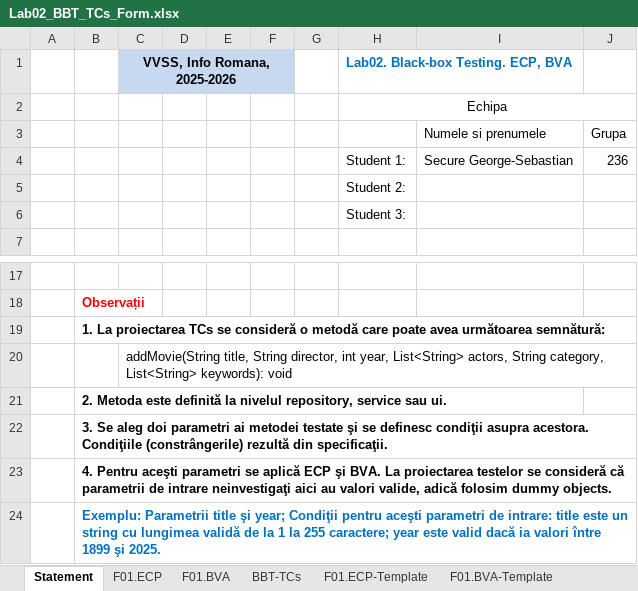
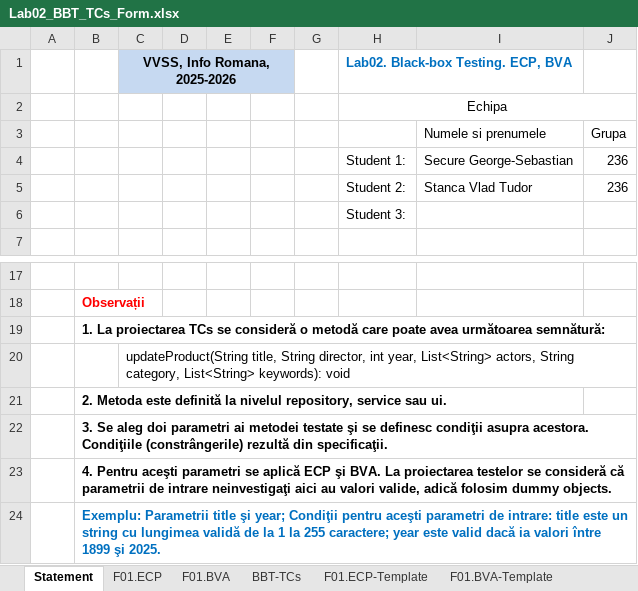
Before and after one commit to TudorStanca/vvss-lab, an Excel workbook: docs/Lab02/Lab02_BBT_TCs_Form.xlsx, sheet Statement, drawn as a sheet; only a part is shown, gaps mark what is left out; values as stored, in another font and other column widths than the file's, no borders; removed rows and columns are numbered as before the commit, all else as after; the diff names each change by its address in the sheet, - before the commit and + after, or states it on an @@ line.

```diff
--- a/docs/Lab02/Lab02_BBT_TCs_Form.xlsx (sheet Statement)
+++ b/docs/Lab02/Lab02_BBT_TCs_Form.xlsx (sheet Statement)
-row 5:  |  |  |  |  |  |  | Student 2:
+row 5:  |  |  |  |  |  |  | Student 2: | Stanca Vlad Tudor | 236
-C20 (VVSS, Info Romana, 2025-2026): addMovie(String title, String…
+C20 (VVSS, Info Romana, 2025-2026): updateProduct(String title, String…
```
Also changed, not shown: 1 other file.
